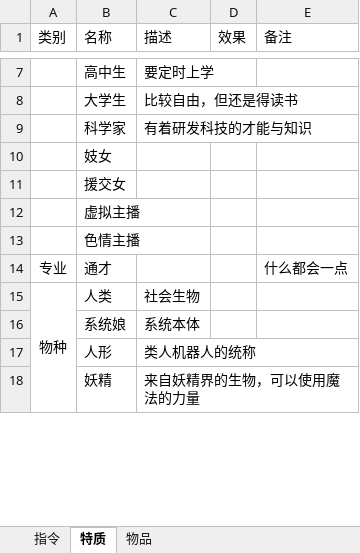
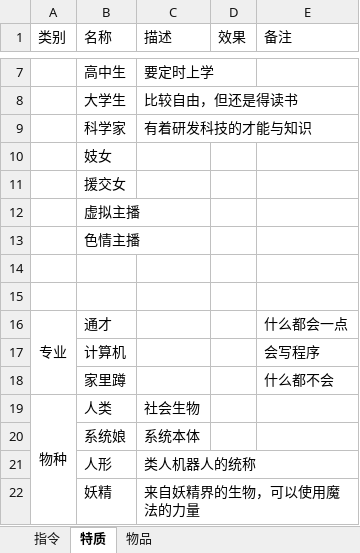
Before and after one commit to 000Game000/MYGAME, an Excel workbook: data/特质物品和指令.xlsx, sheet 特质, drawn as a sheet; only a part is shown, gaps mark what is left out; values as stored, in another font and other column widths than the file's, no borders; addresses are those after the commit; the diff names each change by its address in the sheet, - before the commit and + after, or states it on an @@ line.

```diff
--- a/data/特质物品和指令.xlsx (sheet 特质)
+++ b/data/特质物品和指令.xlsx (sheet 特质)
+row 14: (empty)
+row 15: (empty)
+A16:A18 merged
+row 17:  | 计算机 |  |  | 会写程序
+row 18:  | 家里蹲 |  |  | 什么都不会
```
Also changed, not shown: sheet 物品, data/人物设定/空白女主属性表格.xlsx, 7 other files.
